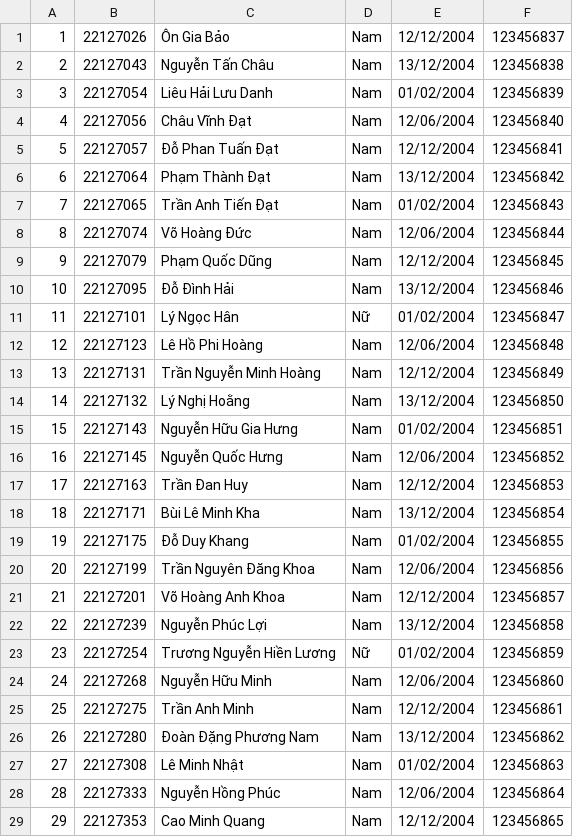
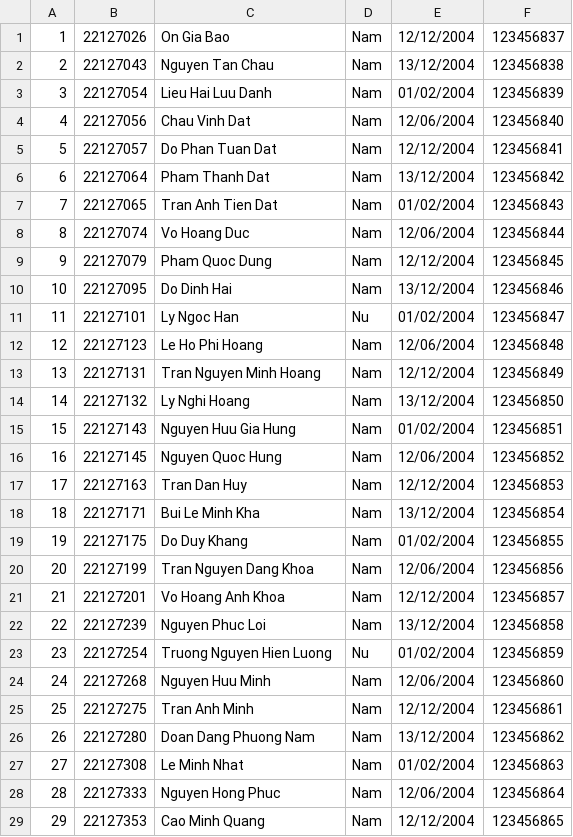
Before and after one commit to wasdqaz/22clc06_project_ktlt, a CSV file: 22CLC02.csv, drawn as a sheet; only a part is shown; the diff covers the shown part only.

```diff
--- a/22CLC02.csv
+++ b/22CLC02.csv
@@ -1,29 +1,29 @@
-1,	22127026,	Ôn Gia Bảo,	Nam,	12/12/2004,	123456837
-2,	22127043,	Nguyễn Tấn Châu,	Nam,	13/12/2004,	123456838
-3,	22127054,	Liêu Hải Lưu Danh,	Nam,	01/02/2004,	123456839
-4,	22127056,	Châu Vĩnh Đạt,	Nam,	12/06/2004,	123456840
-5,	22127057,	Đỗ Phan Tuấn Đạt,	Nam,	12/12/2004,	123456841
-6,	22127064,	Phạm Thành Đạt,	Nam,	13/12/2004,	123456842
-7,	22127065,	Trần Anh Tiến Đạt,	Nam,	01/02/2004,	123456843
-8,	22127074,	Võ Hoàng Đức,	Nam,	12/06/2004,	123456844
-9,	22127079,	Phạm Quốc Dũng,	Nam,	12/12/2004,	123456845
-10,	22127095,	Đỗ Đình Hải,	Nam,	13/12/2004,	123456846
-11,	22127101,	Lý Ngọc Hân,	Nữ,	01/02/2004,	123456847
-12,	22127123,	Lê Hồ Phi Hoàng,	Nam,	12/06/2004,	123456848
-13,	22127131,	Trần Nguyễn Minh Hoàng,	Nam,	12/12/2004,	123456849
-14,	22127132,	Lý Nghị Hoằng,	Nam,	13/12/2004,	123456850
-15,	22127143,	Nguyễn Hữu Gia Hưng,	Nam,	01/02/2004,	123456851
-16,	22127145,	Nguyễn Quốc Hưng,	Nam,	12/06/2004,	123456852
-17,	22127163,	Trần Đan Huy,	Nam,	12/12/2004,	123456853
-18,	22127171,	Bùi Lê Minh Kha,	Nam,	13/12/2004,	123456854
-19,	22127175,	Đỗ Duy Khang,	Nam,	01/02/2004,	123456855
-20,	22127199,	Trần Nguyên Đăng Khoa,	Nam,	12/06/2004,	123456856
-21,	22127201,	Võ Hoàng Anh Khoa,	Nam,	12/12/2004,	123456857
-22,	22127239,	Nguyễn Phúc Lợi,	Nam,	13/12/2004,	123456858
-23,	22127254,	Trương Nguyễn Hiền Lương,	Nữ,	01/02/2004,	123456859
-24,	22127268,	Nguyễn Hữu Minh,	Nam,	12/06/2004,	123456860
-25,	22127275,	Trần Anh Minh,	Nam,	12/12/2004,	123456861
-26,	22127280,	Đoàn Đặng Phương Nam,	Nam,	13/12/2004,	123456862
-27,	22127308,	Lê Minh Nhật,	Nam,	01/02/2004,	123456863
-28,	22127333,	Nguyễn Hồng Phúc,	Nam,	12/06/2004,	123456864
+1,	22127026,	On Gia Bao,	Nam,	12/12/2004,	123456837
+2,	22127043,	Nguyen Tan Chau,	Nam,	13/12/2004,	123456838
+3,	22127054,	Lieu Hai Luu Danh,	Nam,	01/02/2004,	123456839
+4,	22127056,	Chau Vinh Dat,	Nam,	12/06/2004,	123456840
+5,	22127057,	Do Phan Tuan Dat,	Nam,	12/12/2004,	123456841
+6,	22127064,	Pham Thanh Dat,	Nam,	13/12/2004,	123456842
+7,	22127065,	Tran Anh Tien Dat,	Nam,	01/02/2004,	123456843
+8,	22127074,	Vo Hoang Duc,	Nam,	12/06/2004,	123456844
+9,	22127079,	Pham Quoc Dung,	Nam,	12/12/2004,	123456845
+10,	22127095,	Do Dinh Hai,	Nam,	13/12/2004,	123456846
+11,	22127101,	Ly Ngoc Han,	Nu,	01/02/2004,	123456847
+12,	22127123,	Le Ho Phi Hoang,	Nam,	12/06/2004,	123456848
+13,	22127131,	Tran Nguyen Minh Hoang,	Nam,	12/12/2004,	123456849
+14,	22127132,	Ly Nghi Hoang,	Nam,	13/12/2004,	123456850
+15,	22127143,	Nguyen Huu Gia Hung,	Nam,	01/02/2004,	123456851
+16,	22127145,	Nguyen Quoc Hung,	Nam,	12/06/2004,	123456852
+17,	22127163,	Tran Dan Huy,	Nam,	12/12/2004,	123456853
+18,	22127171,	Bui Le Minh Kha,	Nam,	13/12/2004,	123456854
+19,	22127175,	Do Duy Khang,	Nam,	01/02/2004,	123456855
+20,	22127199,	Tran Nguyen Dang Khoa,	Nam,	12/06/2004,	123456856
+21,	22127201,	Vo Hoang Anh Khoa,	Nam,	12/12/2004,	123456857
+22,	22127239,	Nguyen Phuc Loi,	Nam,	13/12/2004,	123456858
+23,	22127254,	Truong Nguyen Hien Luong,	Nu,	01/02/2004,	123456859
+24,	22127268,	Nguyen Huu Minh,	Nam,	12/06/2004,	123456860
+25,	22127275,	Tran Anh Minh,	Nam,	12/12/2004,	123456861
+26,	22127280,	Doan Dang Phuong Nam,	Nam,	13/12/2004,	123456862
+27,	22127308,	Le Minh Nhat,	Nam,	01/02/2004,	123456863
+28,	22127333,	Nguyen Hong Phuc,	Nam,	12/06/2004,	123456864
 29,	22127353,	Cao Minh Quang,	Nam,	12/12/2004,	123456865
```
Also changed, not shown: 23 edited cells elsewhere in this file, 22CLC01.csv, 1 other file.
